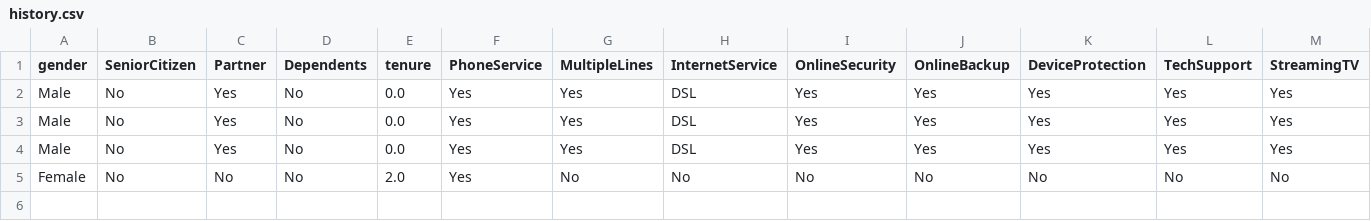
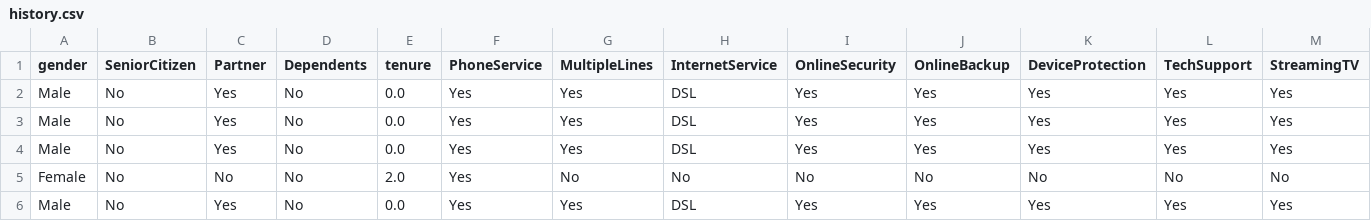
Before and after one commit to worlakuma/ML_Streamlit_Web_App, a CSV file: data/history.csv, drawn as a sheet; only a part is shown; rows hold the shown columns only; the diff names each change by its address in the sheet, - before the commit and + after, or states it on an @@ line.

Commit message:
Update models

```diff
--- a/data/history.csv
+++ b/data/history.csv
+row 6: Male | No | Yes | No | 0.0 | Yes | Yes | DSL | Yes | Yes | Yes | Yes | Yes
```
Also changed, not shown: 4 other files.
